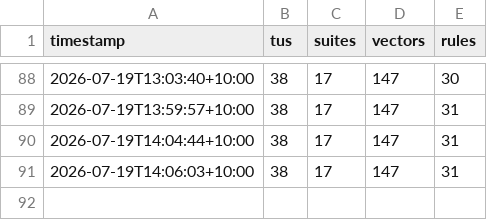
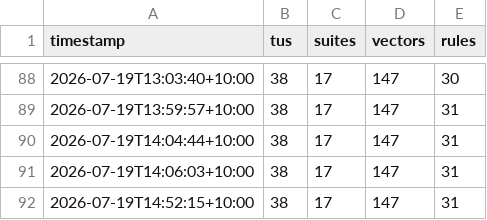
Before and after one commit to awto-au/linux-rs, a CSV file: docs/status/history.csv, drawn as a sheet; only a part is shown, gaps mark what is left out; the diff names each change by its address in the sheet, - before the commit and + after, or states it on an @@ line.

```diff
--- a/docs/status/history.csv
+++ b/docs/status/history.csv
+row 92: 2026-07-19T14:52:15+10:00 | 38 | 17 | 147 | 31
```
Also changed, not shown: 3 other files.
